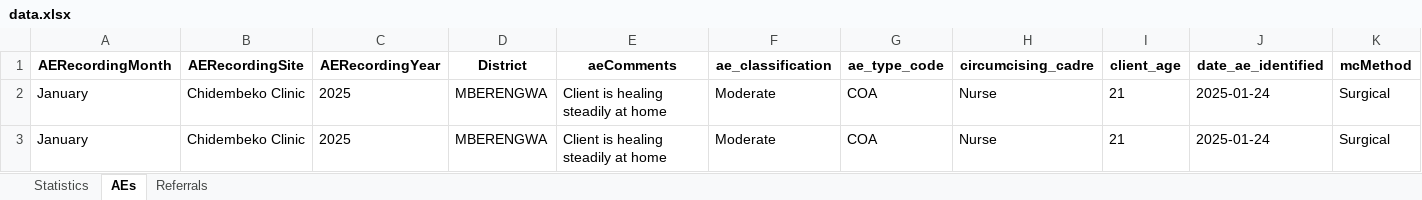
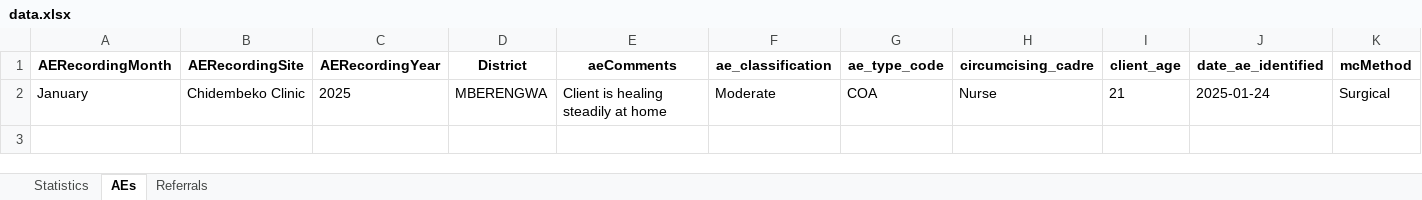
Before and after one commit to ashleymutenha/zazic-commcareManipulation, an Excel workbook: data.xlsx, sheet AEs, drawn as a sheet; only a part is shown; values as stored, in another font and other column widths than the file's, no borders; rows hold the shown columns only; the diff names each change by its address in the sheet, - before the commit and + after, or states it on an @@ line.

```diff
--- a/data.xlsx (sheet AEs)
+++ b/data.xlsx (sheet AEs)
-row 3: January | Chidembeko Clinic | 2025 | MBERENGWA | Client is healing steadily at home | Moderate | COA | Nurse | 21 | 2025-01-24 | Surgical
```
Also changed, not shown: test.xlsx, 2 other files.
